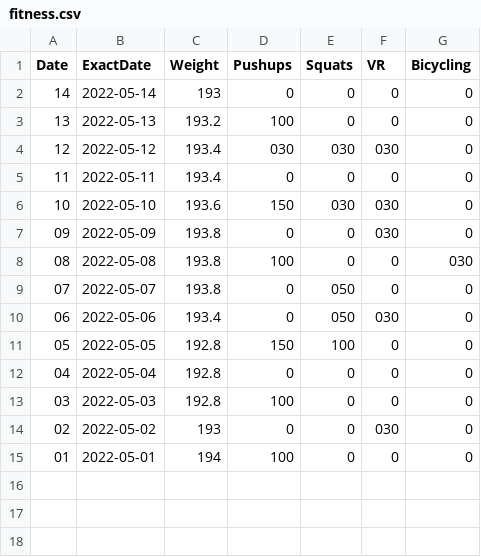
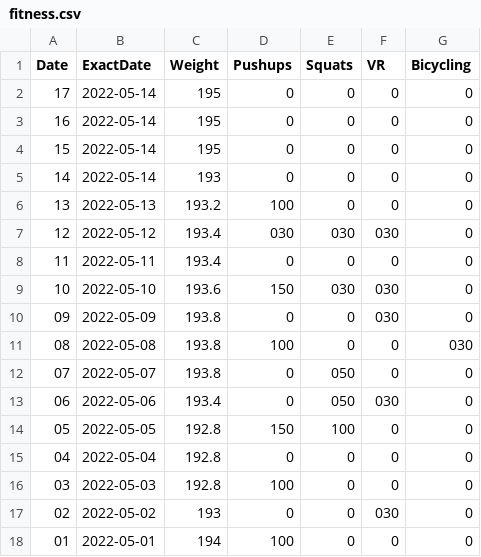
Before and after one commit to mehtaharsh16/daniel.feldroy.com, a CSV file: public/fitness.csv, drawn as a sheet; the diff names each change by its address in the sheet, - before the commit and + after, or states it on an @@ line.

```diff
--- a/public/fitness.csv
+++ b/public/fitness.csv
+row 2: 17 | 2022-05-14 | 195 | 0 | 0 | 0 | 0
+row 3: 16 | 2022-05-14 | 195 | 0 | 0 | 0 | 0
+row 4: 15 | 2022-05-14 | 195 | 0 | 0 | 0 | 0
```
Also changed, not shown: 4 other files.
